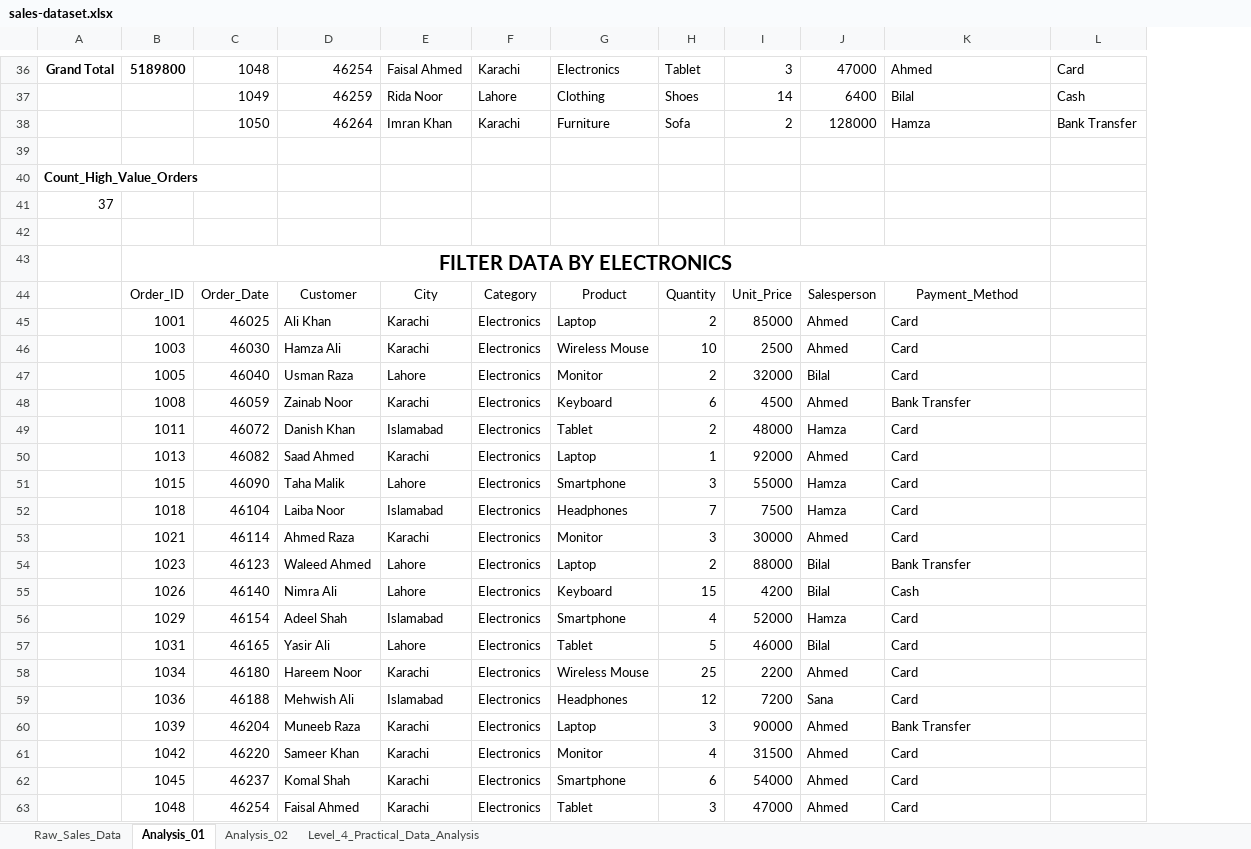
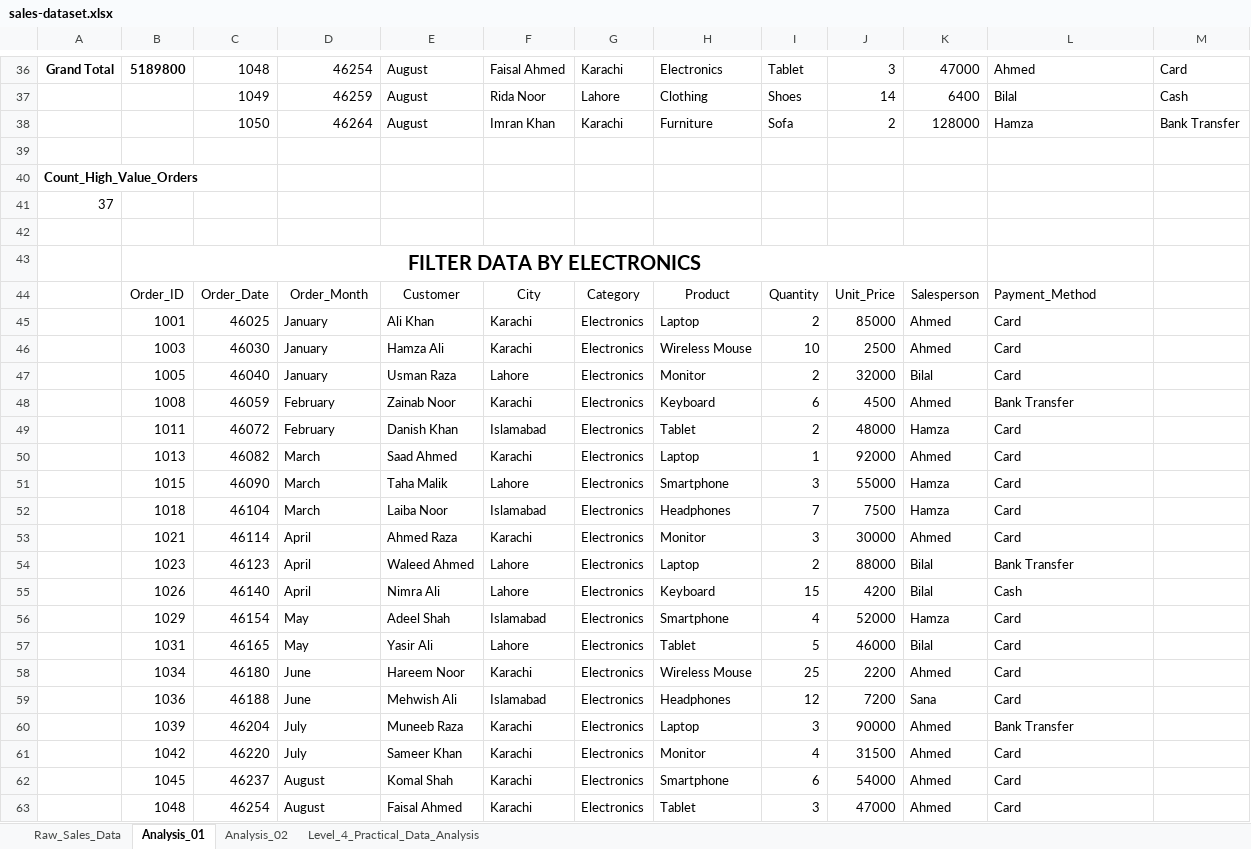
Before and after one commit to francisparwez/20_beginner_excel_data_analyst_practice_questions, an Excel workbook: sales-dataset.xlsx, sheet Analysis_01, drawn as a sheet; only a part is shown, gaps mark what is left out; values as stored, in another font and other column widths than the file's, no borders; removed rows and columns are numbered as before the commit, all else as after; the diff covers the shown part only; the diff names each change by its address in the sheet, - before the commit and + after, or states it on an @@ line.

Commit message:
13 Completed Excel Question 19

```diff
--- a/sales-dataset.xlsx (sheet Analysis_01)
+++ b/sales-dataset.xlsx (sheet Analysis_01)
+column E, rows 36-63: August | August | August |  |  |  |  |  | Customer | Ali Khan | Hamza Ali | Usman Raza | Zainab Noor | Danish Khan | Saad Ahmed | Taha Malik | Laiba Noor | Ahmed Raza | Waleed Ahmed | Nimra Ali | Adeel Shah | Yasir Ali | Hareem Noor | Mehwish Ali | Muneeb Raza | Sameer Khan | Komal Shah | Faisal Ahmed
-B43:K43 merged
+B43:K43 merged
-D44: Customer
+D44: Order_Month
-L44 alignment: center
+L44 alignment: left
-D45: Ali Khan
+D45: January
-D46: Hamza Ali
+D46: January
-D47: Usman Raza
+D47: January
-D48: Zainab Noor
+D48: February
-D49: Danish Khan
+D49: February
-D50: Saad Ahmed
+D50: March
-D51: Taha Malik
+D51: March
-D52: Laiba Noor
+D52: March
-D53: Ahmed Raza
+D53: April
-D54: Waleed Ahmed
+D54: April
-D55: Nimra Ali
+D55: April
-D56: Adeel Shah
+D56: May
-D57: Yasir Ali
+D57: May
-D58: Hareem Noor
+D58: June
-D59: Mehwish Ali
+D59: June
-D60: Muneeb Raza
+D60: July
-D61: Sameer Khan
+D61: July
-D62: Komal Shah
+D62: August
-D63: Faisal Ahmed
+D63: August
```
Also changed, not shown: 8 edited cells elsewhere in this sheet, sheet Level_4_Practical_Data_Analysis, sheet Raw_Sales_Data, formulas that keep their value, 1 other file.
